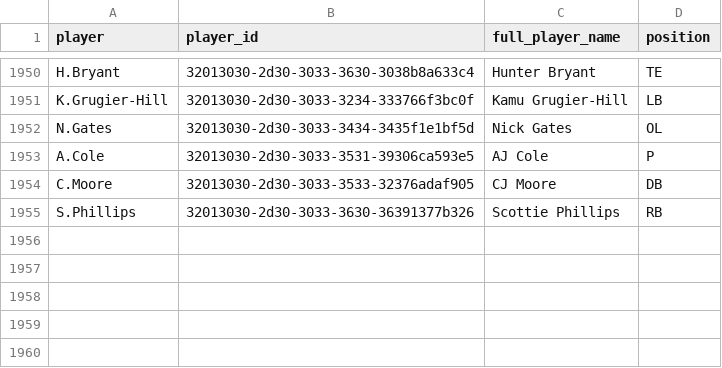
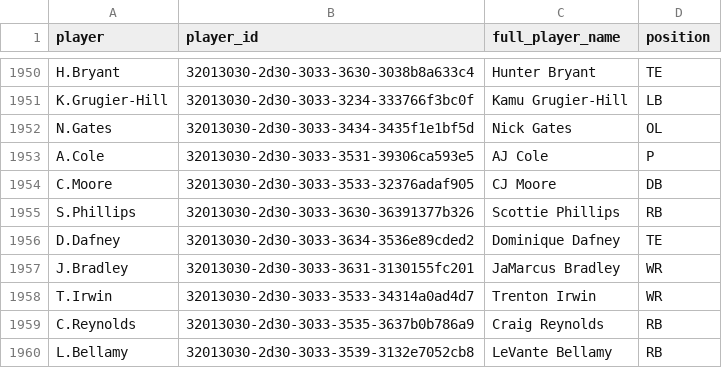
Before and after one commit to samhoppen/NFL_Positions, a CSV file: nfl_positions_2011_2020.csv, drawn as a sheet; only a part is shown, gaps mark what is left out; the diff names each change by its address in the sheet, - before the commit and + after, or states it on an @@ line.

Commit message:
Updated through Week 16 SNF

```diff
--- a/nfl_positions_2011_2020.csv
+++ b/nfl_positions_2011_2020.csv
+row 1956: D.Dafney | 32013030-2d30-3033-3634-3536e89cded2 | Dominique Dafney | TE
+row 1957: J.Bradley | 32013030-2d30-3033-3631-3130155fc201 | JaMarcus Bradley | WR
+row 1958: T.Irwin | 32013030-2d30-3033-3533-34314a0ad4d7 | Trenton Irwin | WR
+row 1959: C.Reynolds | 32013030-2d30-3033-3535-3637b0b786a9 | Craig Reynolds | RB
+row 1960: L.Bellamy | 32013030-2d30-3033-3539-3132e7052cb8 | LeVante Bellamy | RB
```
